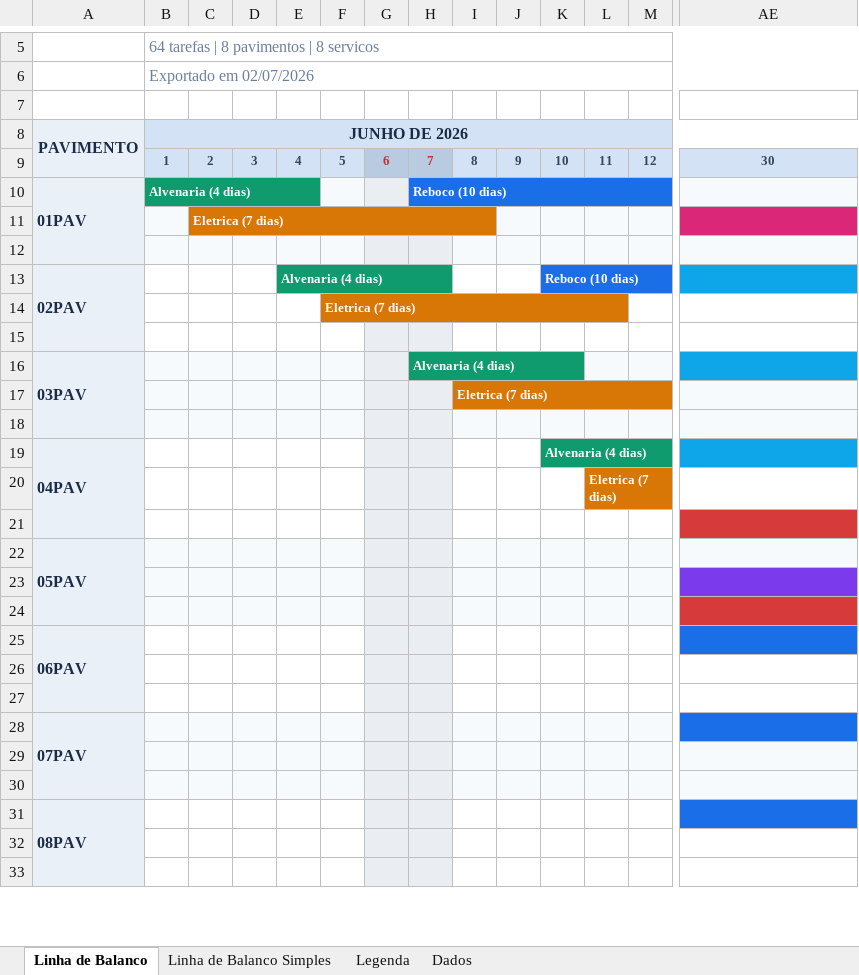
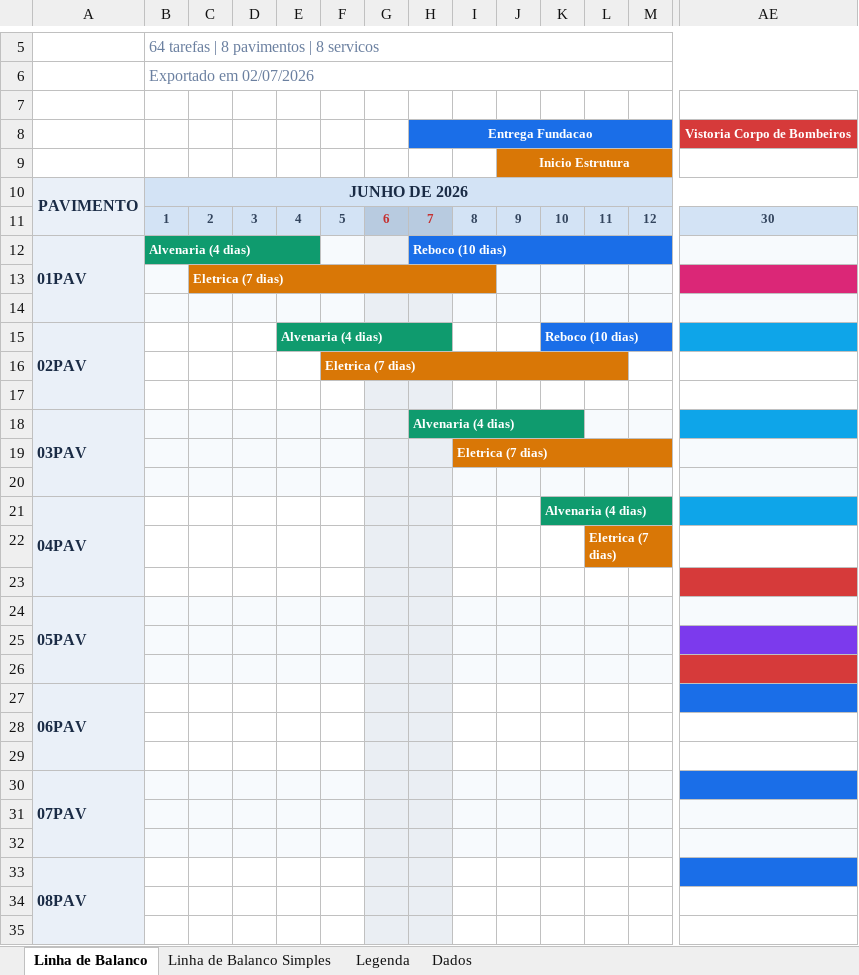
Before and after one commit to mateusm23/FERRAMENTAS, an Excel workbook: Microsoft Project/Linha de Balanço/preview/export-excel-preview.xlsx, sheet Linha de Balanco, drawn as a sheet; only a part is shown, gaps mark what is left out; values as stored, in another font and other column widths than the file's, no borders; addresses are those after the commit; rows hold the shown columns only; the diff covers the shown part only; the diff names each change by its address in the sheet, - before the commit and + after, or states it on an @@ line.

```diff
--- a/Microsoft Project/Linha de Balanço/preview/export-excel-preview.xlsx (sheet Linha de Balanco)
+++ b/Microsoft Project/Linha de Balanço/preview/export-excel-preview.xlsx (sheet Linha de Balanco)
+row 8:  |  |  |  |  |  |  | Entrega Fundacao |  |  |  |  |  | Vistoria Corpo de Bombeiros
+row 9:  |  |  |  |  |  |  |  |  | Inicio Estrutura
-A11 fill: none
+A11 fill: #EAF0F8
-A13:A14 fill: none
+A13:A14 fill: #EAF0F8
-A16:A17 fill: none
+A16:A17 fill: #EAF0F8
-A19:A20 fill: none
+A19:A20 fill: #EAF0F8
-A22:A23 fill: none
+A22:A23 fill: #EAF0F8
-A25:A26 fill: none
+A25:A26 fill: #EAF0F8
-A28:A29 fill: none
+A28:A29 fill: #EAF0F8
-A31:A32 fill: none
+A31:A32 fill: #EAF0F8
-A34:A35 fill: none
+A34:A35 fill: #EAF0F8
```
Also changed, not shown: 1 edited cell and cell formats elsewhere in this sheet, sheet Dados, sheet Linha de Balanco Simples, 4 other files.
